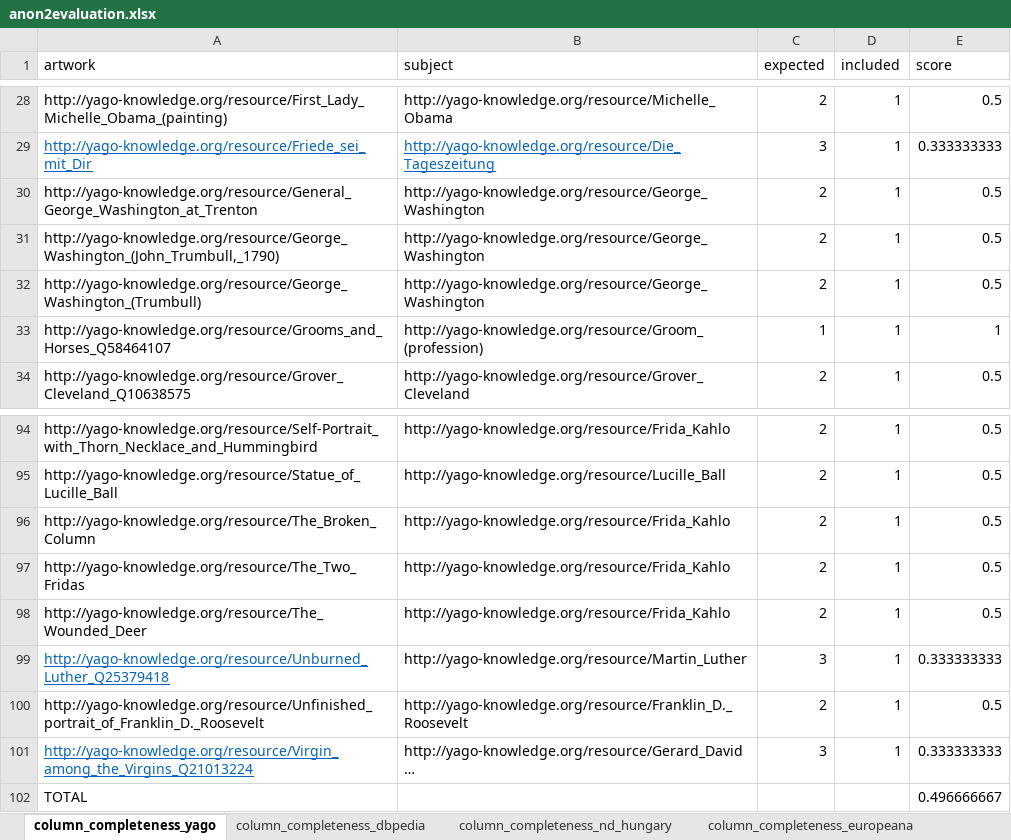
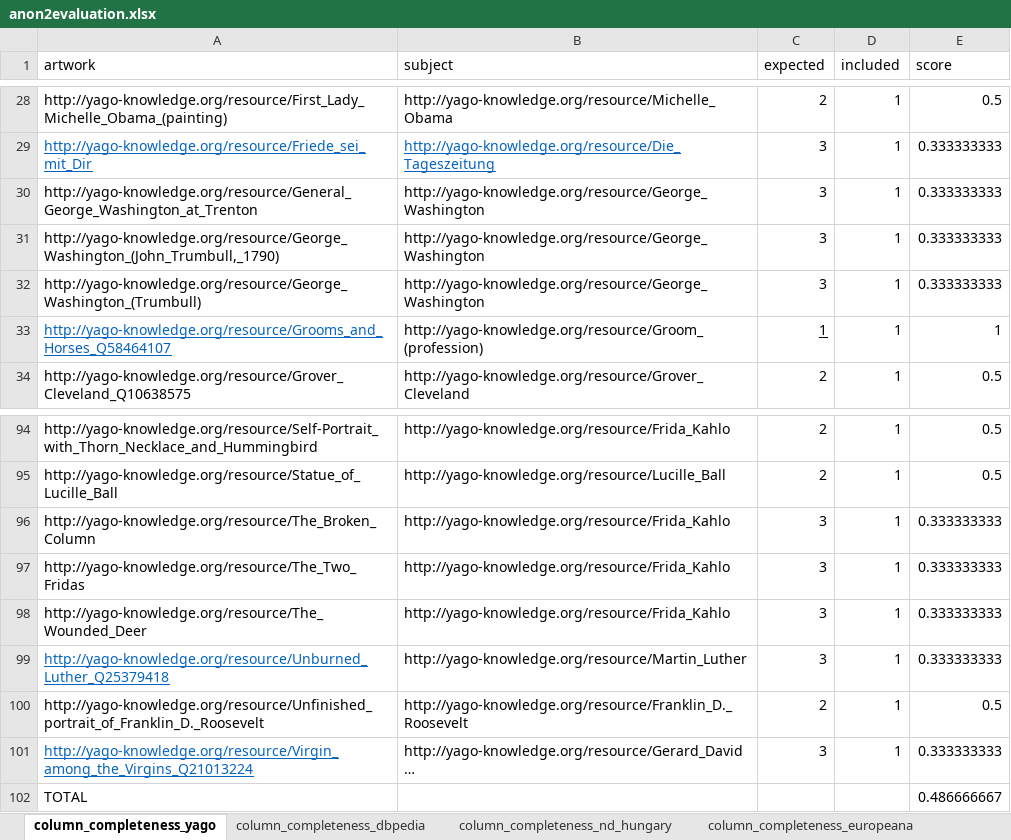
Before and after one commit to SofiBar/ArtGraphsLandscapeAnalysis, an Excel workbook: column_completeness_sample/anon2evaluation.xlsx, sheet column_completeness_yago, drawn as a sheet; only a part is shown, gaps mark what is left out; long unchanged cells end in …; values as stored, in another font and other column widths than the file's, no borders; the diff names each change by its address in the sheet, - before the commit and + after, or states it on an @@ line.

```diff
--- a/column_completeness_sample/anon2evaluation.xlsx (sheet column_completeness_yago)
+++ b/column_completeness_sample/anon2evaluation.xlsx (sheet column_completeness_yago)
-C30:C32 (expected): 2
+C30:C32 (expected): 3
-E30:E32 (score): 0.5
+E30:E32 (score): 0.333333333
@@ A33 underline: off → on, text colour: black → #0563C1 @@
-C33 underline: off
+C33 underline: on
-C96:C98 (expected): 2
+C96:C98 (expected): 3
-E96:E98 (score): 0.5
+E96:E98 (score): 0.333333333
-E102 (score): 0.496666667
+E102 (score): 0.486666667
```
Also changed, not shown: sheet column_completeness_wikidata, sheet column_completeness_dbpedia, sheet column_completeness_sari, sheet column_completeness_nd_hungary, formulas that keep their value, column_completeness_sample/Anon1Evaluation.xlsx, 2 other files.
